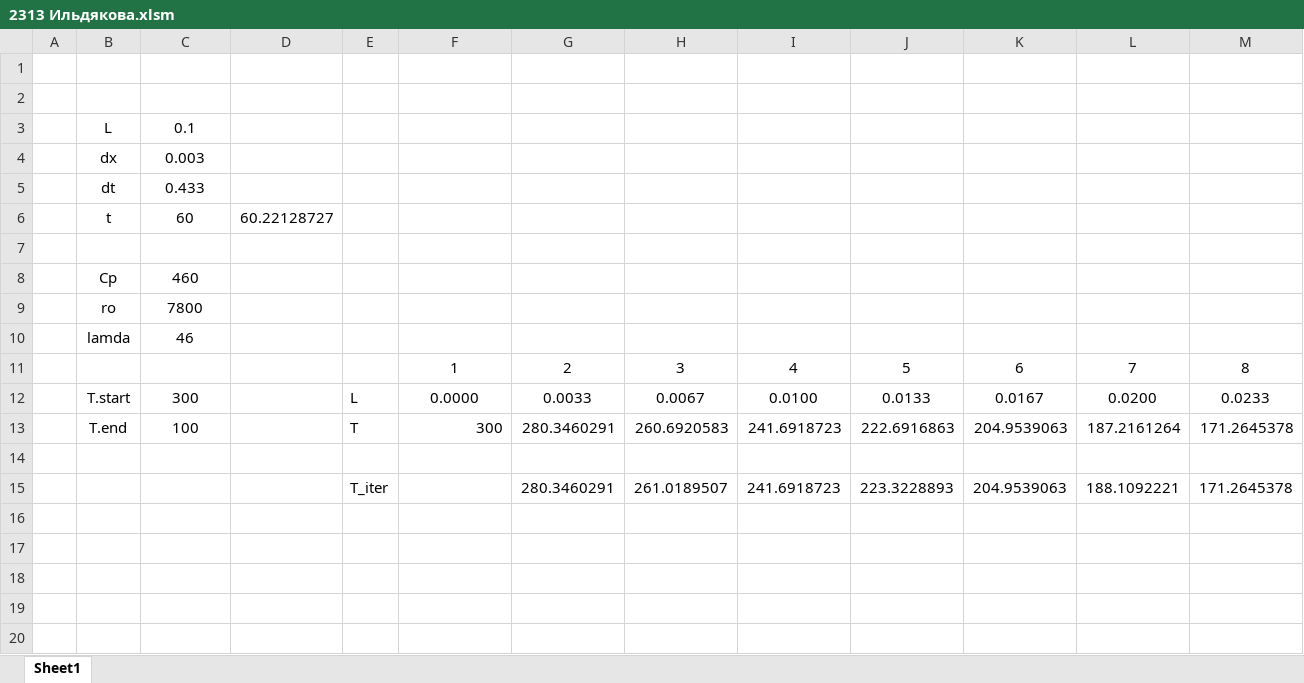
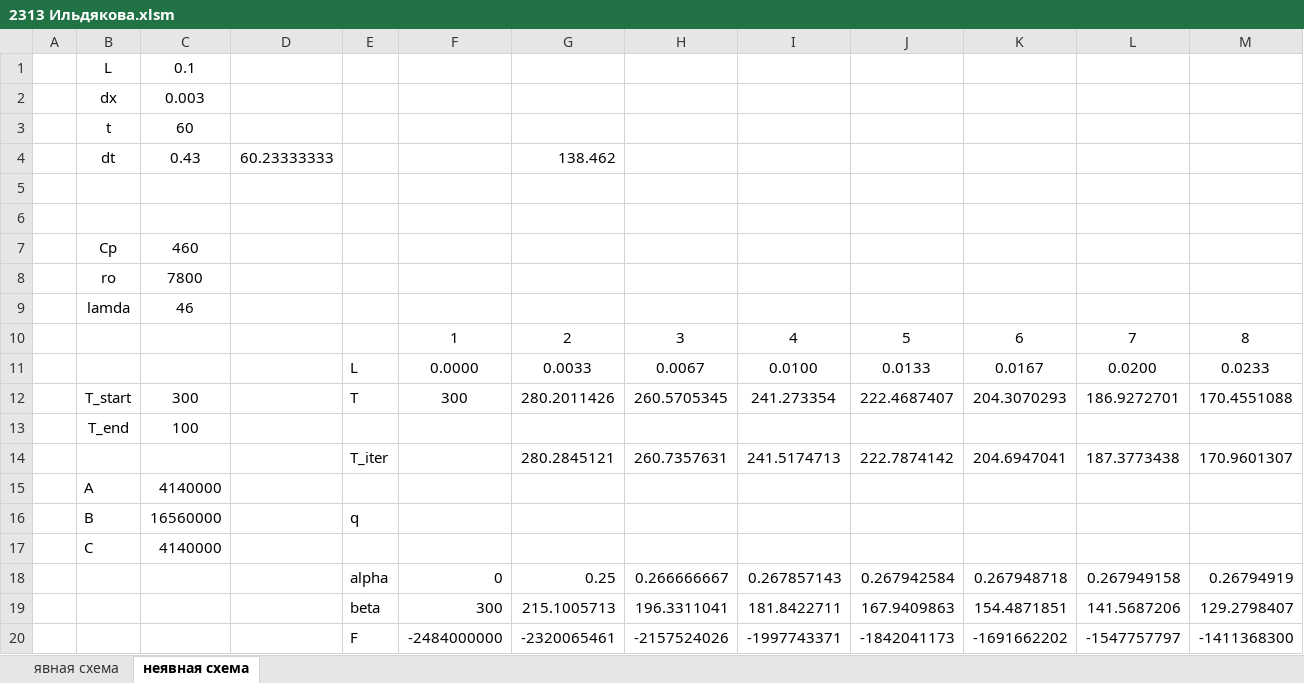
Before and after one commit to Ildyakova/MSS_homework, an Excel workbook: 2313 Ильдякова.xlsm, sheet неявная схема, drawn as a sheet; only a part is shown; values as stored, in another font and other column widths than the file's, no borders; charts and pictures and conditional formats not drawn; removed rows and columns are numbered as before the commit, all else as after; rows hold the shown columns only; the diff names each change by its address in the sheet, - before the commit and + after, or states it on an @@ line.

Commit message:
Add files via upload

```diff
--- a/2313 Ильдякова.xlsm (sheet неявная схема)
+++ b/2313 Ильдякова.xlsm (sheet неявная схема)
-sheet tab: Sheet1
+sheet tab: неявная схема
+sheet tab: явная схема
-row 1: (empty)
-row 2: (empty)
-row 5:  | dt | 0.433
-D3: 60.22128727
+D3: (empty)
+row 4:  | dt | 0.43 | 60.23333333 |  |  | 138.462
+row 5: (empty)
-B11: T.start
+B11: (empty)
-C11: 300
+C11: (empty)
-row 13:  | T.end | 100 |  | T | 300 | 280.3460291 | 260.6920583 | 241.6918723 | 222.6916863 | 204.9539063 | 187.2161264 | 171.2645378
-row 12: (empty)
+row 12:  | T_start | 300 |  | T | 300 | 280.2011426 | 260.5705345 | 241.273354 | 222.4687407 | 204.3070293 | 186.9272701 | 170.4551088
-row 15:  |  |  |  | T_iter |  | 280.3460291 | 261.0189507 | 241.6918723 | 223.3228893 | 204.9539063 | 188.1092221 | 171.2645378
+row 13:  | T_end | 100
+row 14:  |  |  |  | T_iter |  | 280.2845121 | 260.7357631 | 241.5174713 | 222.7874142 | 204.6947041 | 187.3773438 | 170.9601307
+row 15:  | A | 4140000
+row 16:  | B | 16560000 |  | q
+row 17:  | C | 4140000
+row 18:  |  |  |  | alpha | 0 | 0.25 | 0.266666667 | 0.267857143 | 0.267942584 | 0.267948718 | 0.267949158 | 0.26794919
+row 19:  |  |  |  | beta | 300 | 215.1005713 | 196.3311041 | 181.8422711 | 167.9409863 | 154.4871851 | 141.5687206 | 129.2798407
+row 20:  |  |  |  | F | -2484000000 | -2320065461 | -2157524026 | -1997743371 | -1842041173 | -1691662202 | -1547757797 | -1411368300
```
Also changed, not shown: formulas that keep their value, charts or pictures.
